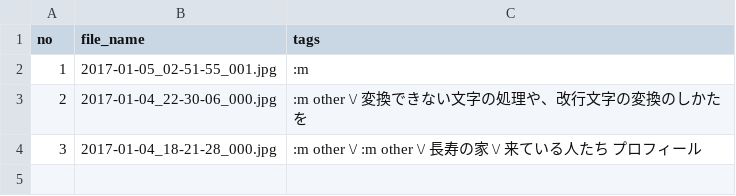
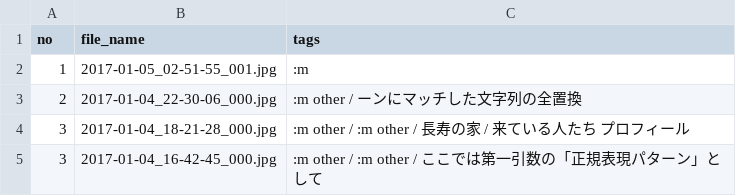
Before and after one commit to iwabuchiken/WS_Others, a CSV file: JVEMV6/12#/multiple.csv, drawn as a sheet.

Commit message:
res free# JVEMV6 12#1 / miscs / prog: Ruby + sqlite3 / 20170105_172259
steps=4-4
------
1. PROB --> multi-byte words ~~> not proper.
2. TRY --> "\" replace with ""
3. DO --> "\" ~~> not needed

	==> done.

----------- TEMPLATE
1.  --> .

	==> done

```diff
--- a/JVEMV6/12#/multiple.csv
+++ b/JVEMV6/12#/multiple.csv
@@ -2,3 +2,4 @@ no,file_name,tags
 1,2017-01-05_02-51-55_001.jpg,:m
-2,2017-01-04_22-30-06_000.jpg,:m other \/ 変換できない文字の処理や、改行文字の変換のしかたを
-3,2017-01-04_18-21-28_000.jpg,:m other \/ :m other \/ 長寿の家 \/ 来ている人たち　プロフィール
+2,2017-01-04_22-30-06_000.jpg,:m other / ーンにマッチした文字列の全置換
+3,2017-01-04_18-21-28_000.jpg,:m other / :m other / 長寿の家 / 来ている人たち　プロフィール
+3,2017-01-04_16-42-45_000.jpg,:m other / :m other / ここでは第一引数の「正規表現パターン」として
```
Also changed, not shown: 1 other file.
